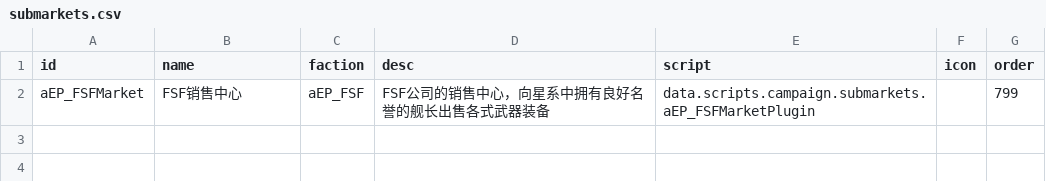
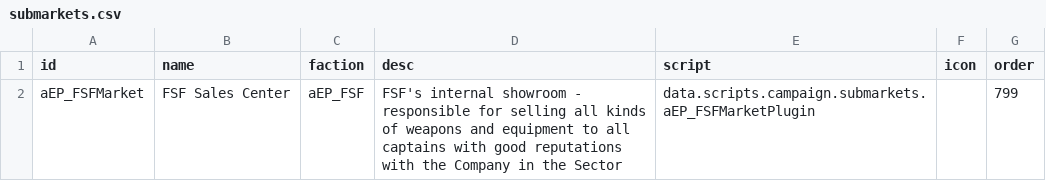
Before and after one commit to Scarlet-MagicianX26/FSF_MilitaryCompany_EN, a CSV file: data/campaign/submarkets.csv, drawn as a sheet.

```diff
--- a/data/campaign/submarkets.csv
+++ b/data/campaign/submarkets.csv
@@ -1,2 +1,2 @@
 id,name,faction,desc,script,icon,order
-aEP_FSFMarket,FSF销售中心,aEP_FSF,FSF公司的销售中心，向星系中拥有良好名誉的舰长出售各式武器装备,data.scripts.campaign.submarkets.aEP_FSFMarketPlugin,,799
+aEP_FSFMarket,FSF Sales Center,aEP_FSF,FSF's internal showroom - responsible for selling all kinds of weapons and equipment to all captains with good reputations with the Company in the Sector,data.scripts.campaign.submarkets.aEP_FSFMarketPlugin,,799
```
Also changed, not shown: data/campaign/industries.csv, data/campaign/market_conditions.csv, 33 other files.
